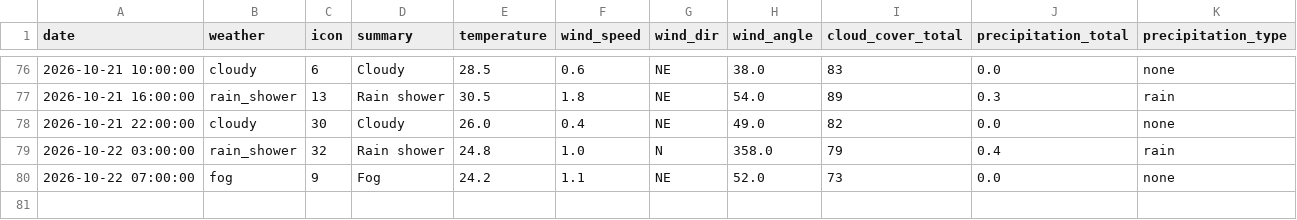
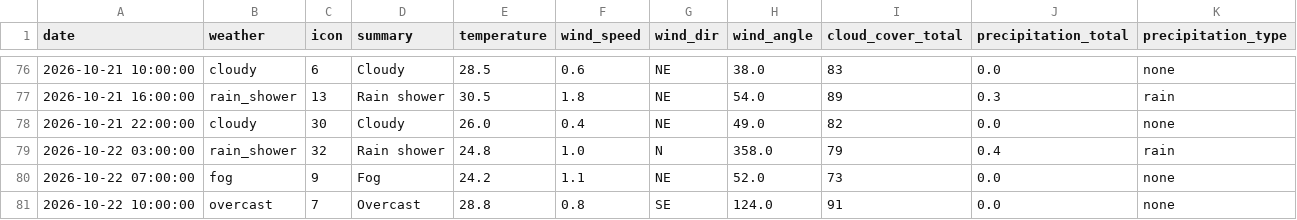
Before and after one commit to raynonpo/Project-Air, a CSV file: hourly_Weather_data.csv, drawn as a sheet; only a part is shown, gaps mark what is left out; the diff names each change by its address in the sheet, - before the commit and + after, or states it on an @@ line.

```diff
--- a/hourly_Weather_data.csv
+++ b/hourly_Weather_data.csv
+row 81: 2026-10-22 10:00:00 | overcast | 7 | Overcast | 28.8 | 0.8 | SE | 124.0 | 91 | 0.0 | none
```
Also changed, not shown: hourly_air_quality.csv.
